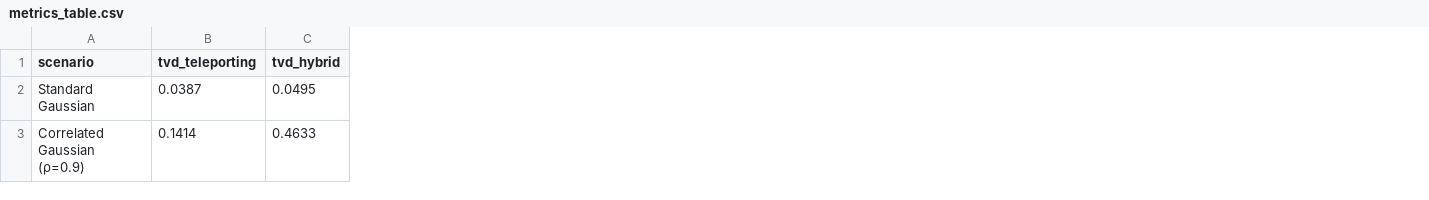
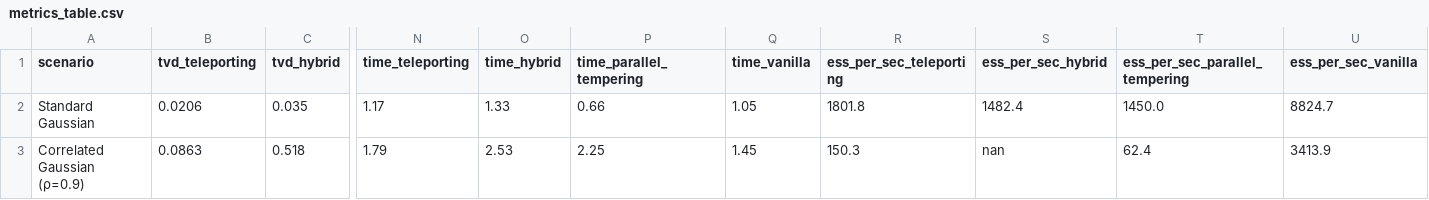
Before and after one commit to himalbw/mcmc-teleporting, a CSV file: results/comparison/metrics_table.csv, drawn as a sheet; only a part is shown, gaps mark what is left out; the diff covers the shown part only; the diff names each change by its address in the sheet, - before the commit and + after, or states it on an @@ line.

```diff
--- a/results/comparison/metrics_table.csv
+++ b/results/comparison/metrics_table.csv
+column N (time_teleporting), rows 2-3: 1.17 | 1.79
+column O (time_hybrid), rows 2-3: 1.33 | 2.53
+column P (time_parallel_tempering), rows 2-3: 0.66 | 2.25
+column Q (time_vanilla), rows 2-3: 1.05 | 1.45
+column R (ess_per_sec_teleporting), rows 2-3: 1801.8 | 150.3
+column S (ess_per_sec_hybrid), rows 2-3: 1482.4 | nan
+column T (ess_per_sec_parallel_tempering), rows 2-3: 1450.0 | 62.4
+column U (ess_per_sec_vanilla), rows 2-3: 8824.7 | 3413.9
-B2 (tvd_teleporting): 0.0387
+B2 (tvd_teleporting): 0.0206
-C2 (tvd_hybrid): 0.0495
+C2 (tvd_hybrid): 0.035
-B3 (tvd_teleporting): 0.1414
+B3 (tvd_teleporting): 0.0863
-C3 (tvd_hybrid): 0.4633
+C3 (tvd_hybrid): 0.518
```
Also changed, not shown: 67 edited cells elsewhere in this file, results/tvd_summary.csv, 19 other files.
